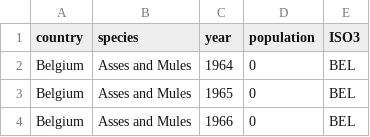
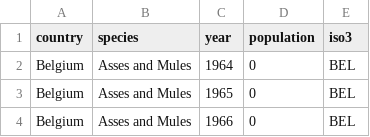
Before and after one commit to GBADsInformatics/PopulationDashboardV2, a CSV file: data/eurostat.csv, drawn as a sheet; only a part is shown.

```diff
--- a/data/eurostat.csv
+++ b/data/eurostat.csv
@@ -1,2 +1,2 @@
-country,species,year,population,ISO3
+country,species,year,population,iso3
 Belgium,Asses and Mules,1964,0,BEL
```
Also changed, not shown: data/oie.csv, data/unfccc.csv, 3 other files.
